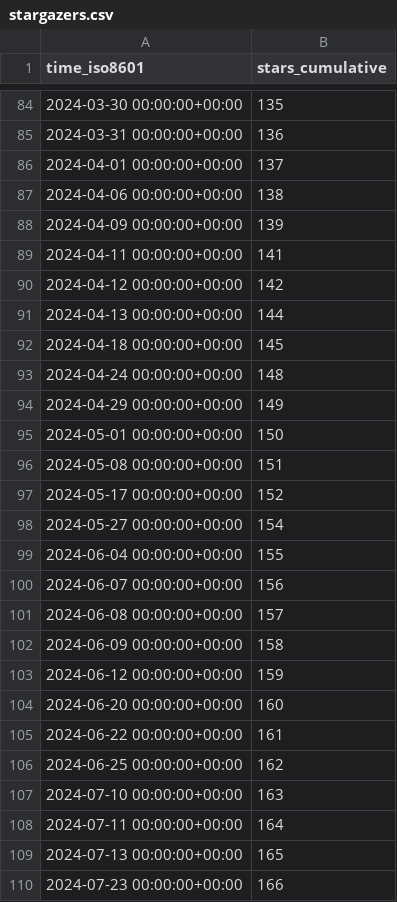
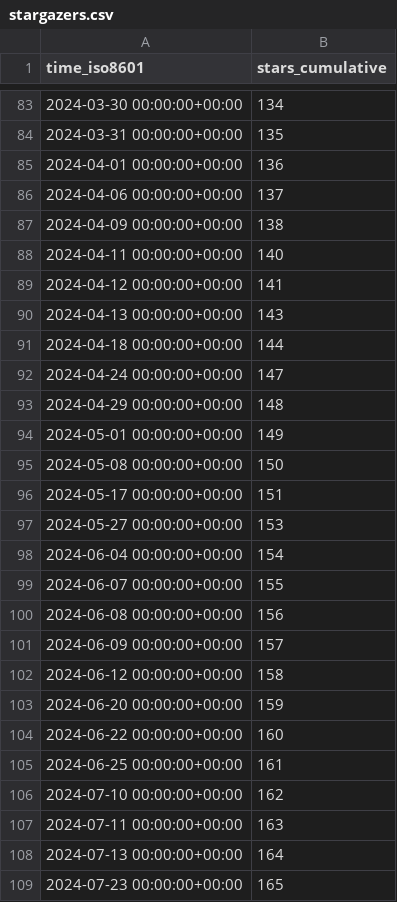
Before and after one commit to yangyujie-jack/ghrs-data-repo, a CSV file: Intelligent-Driving-Laboratory/GOPS/ghrs-data/stargazers.csv, drawn as a sheet; only a part is shown, gaps mark what is left out; the diff covers the shown part only.

```diff
--- a/Intelligent-Driving-Laboratory/GOPS/ghrs-data/stargazers.csv
+++ b/Intelligent-Driving-Laboratory/GOPS/ghrs-data/stargazers.csv
@@ -84,27 +83,27 @@ time_iso8601,stars_cumulative
-2024-03-30 00:00:00+00:00,135
-2024-03-31 00:00:00+00:00,136
-2024-04-01 00:00:00+00:00,137
-2024-04-06 00:00:00+00:00,138
-2024-04-09 00:00:00+00:00,139
-2024-04-11 00:00:00+00:00,141
-2024-04-12 00:00:00+00:00,142
-2024-04-13 00:00:00+00:00,144
-2024-04-18 00:00:00+00:00,145
-2024-04-24 00:00:00+00:00,148
-2024-04-29 00:00:00+00:00,149
-2024-05-01 00:00:00+00:00,150
-2024-05-08 00:00:00+00:00,151
-2024-05-17 00:00:00+00:00,152
-2024-05-27 00:00:00+00:00,154
-2024-06-04 00:00:00+00:00,155
-2024-06-07 00:00:00+00:00,156
-2024-06-08 00:00:00+00:00,157
-2024-06-09 00:00:00+00:00,158
-2024-06-12 00:00:00+00:00,159
-2024-06-20 00:00:00+00:00,160
-2024-06-22 00:00:00+00:00,161
-2024-06-25 00:00:00+00:00,162
-2024-07-10 00:00:00+00:00,163
-2024-07-11 00:00:00+00:00,164
-2024-07-13 00:00:00+00:00,165
-2024-07-23 00:00:00+00:00,166
+2024-03-30 00:00:00+00:00,134
+2024-03-31 00:00:00+00:00,135
+2024-04-01 00:00:00+00:00,136
+2024-04-06 00:00:00+00:00,137
+2024-04-09 00:00:00+00:00,138
+2024-04-11 00:00:00+00:00,140
+2024-04-12 00:00:00+00:00,141
+2024-04-13 00:00:00+00:00,143
+2024-04-18 00:00:00+00:00,144
+2024-04-24 00:00:00+00:00,147
+2024-04-29 00:00:00+00:00,148
+2024-05-01 00:00:00+00:00,149
+2024-05-08 00:00:00+00:00,150
+2024-05-17 00:00:00+00:00,151
+2024-05-27 00:00:00+00:00,153
+2024-06-04 00:00:00+00:00,154
+2024-06-07 00:00:00+00:00,155
+2024-06-08 00:00:00+00:00,156
+2024-06-09 00:00:00+00:00,157
+2024-06-12 00:00:00+00:00,158
+2024-06-20 00:00:00+00:00,159
+2024-06-22 00:00:00+00:00,160
+2024-06-25 00:00:00+00:00,161
+2024-07-10 00:00:00+00:00,162
+2024-07-11 00:00:00+00:00,163
+2024-07-13 00:00:00+00:00,164
+2024-07-23 00:00:00+00:00,165
```
Also changed, not shown: 1 removed row and 105 edited cells elsewhere in this file.
